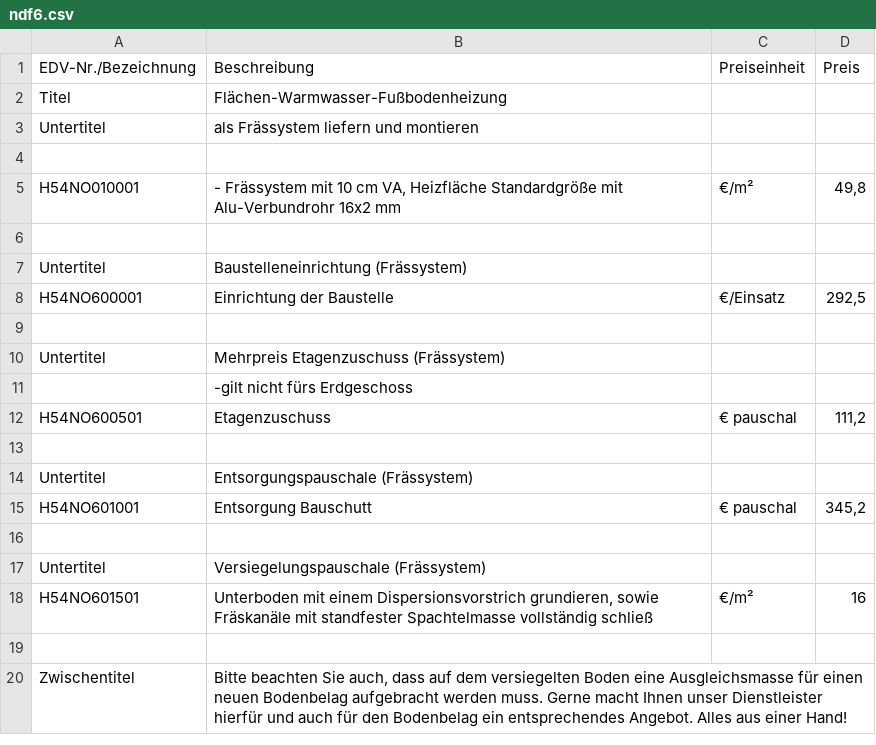
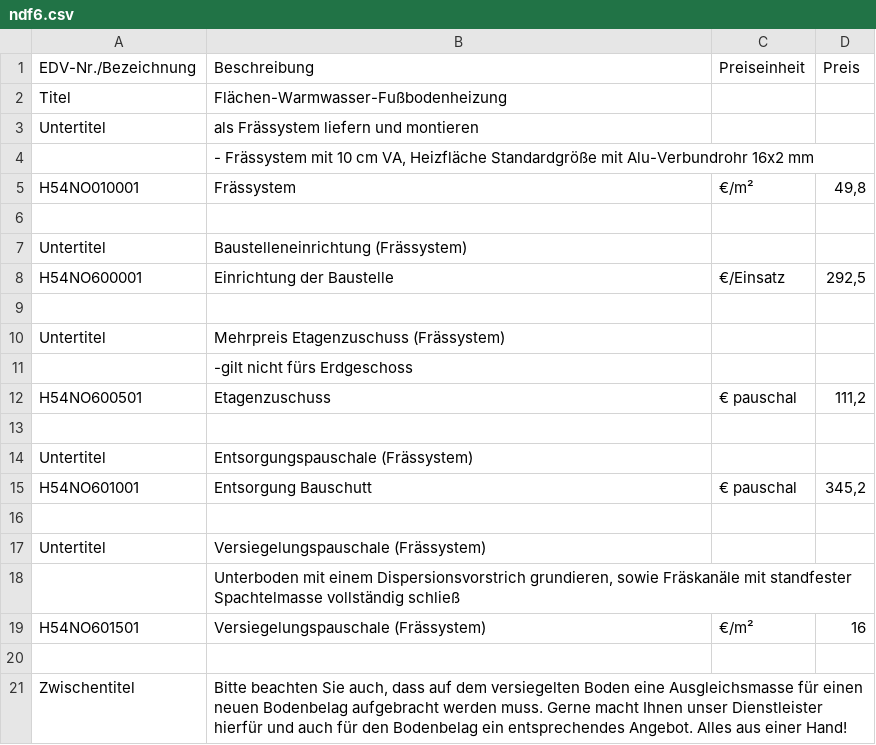
Before and after one commit to Pascal-TP/PJ-KalkPro1.0, a CSV file: ndf6.csv, drawn as a sheet; addresses are those after the commit; the diff names each change by its address in the sheet, - before the commit and + after, or states it on an @@ line.

Commit message:
Add files via upload

```diff
--- a/ndf6.csv
+++ b/ndf6.csv
-B4 (Beschreibung): (empty)
+B4 (Beschreibung): - Frässystem mit 10 cm VA, Heizfläche Standardgröße mit Alu-Verbundrohr 16x2 mm
-B5 (Beschreibung): - Frässystem mit 10 cm VA, Heizfläche Standardgröße mit Alu-Verbundrohr 16x2 mm
+B5 (Beschreibung): Frässystem
+row 18:  | Unterboden mit einem Dispersionsvorstrich grundieren, sowie Fräskanäle mit standfester Spachtelmasse vollständig schließ
-B19 (Beschreibung): Unterboden mit einem Dispersionsvorstrich grundieren, sowie Fräskanäle mit standfester Spachtelmasse vollständig schließ
+B19 (Beschreibung): Versiegelungspauschale (Frässystem)
```
